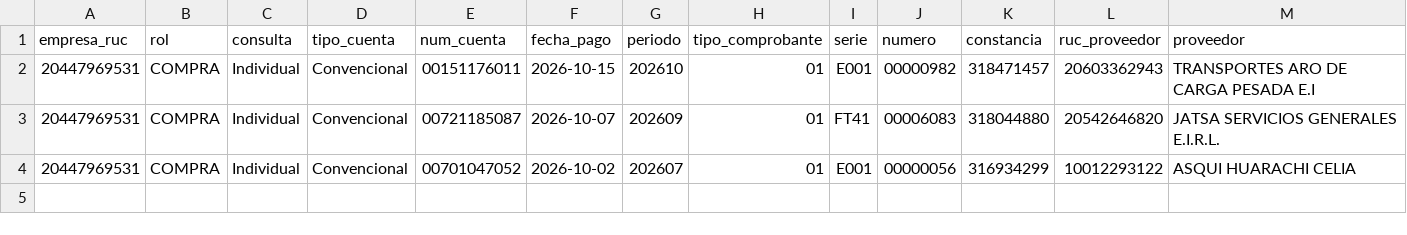
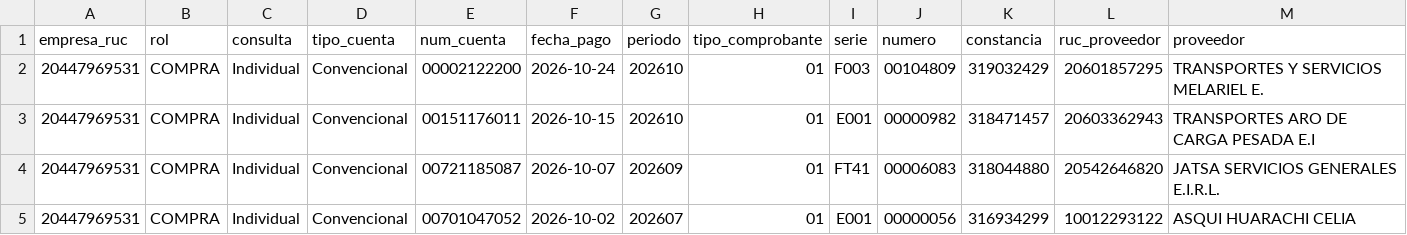
Before and after one commit to Aquivan/Claude, a CSV file: detracciones/datos/20447969531/2026/10/detracciones.csv, drawn as a sheet; only a part is shown; rows hold the shown columns only; the diff names each change by its address in the sheet, - before the commit and + after, or states it on an @@ line.

```diff
--- a/detracciones/datos/20447969531/2026/10/detracciones.csv
+++ b/detracciones/datos/20447969531/2026/10/detracciones.csv
+row 2: 20447969531 | COMPRA | Individual | Convencional | 00002122200 | 2026-10-24 | 202610 | 01 | F003 | 00104809 | 319032429 | 20601857295 | TRANSPORTES Y SERVICIOS MELARIEL E.
```
Also changed, not shown: 1 other file.
